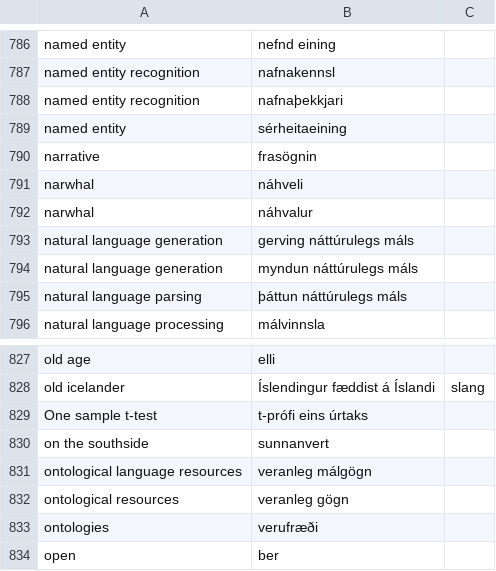
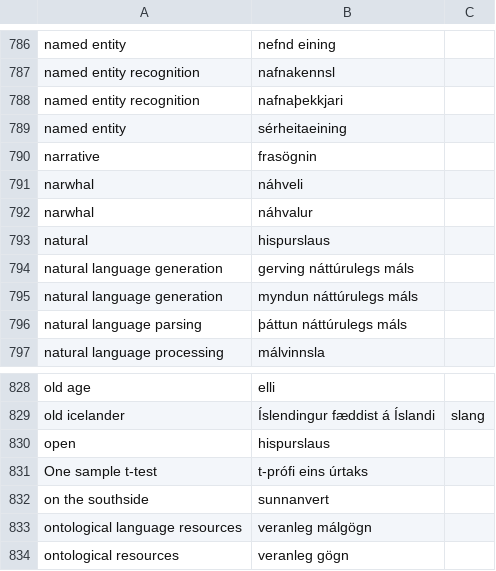
Before and after one commit to judyfong/dictionary, a CSV file: general.csv, drawn as a sheet; only a part is shown, gaps mark what is left out; the shorter side is filled out with more unchanged rows; the diff names each change by its address in the sheet, - before the commit and + after, or states it on an @@ line.

Commit message:
Update general.csv

```diff
--- a/general.csv
+++ b/general.csv
+row 793: natural | hispurslaus
+row 830: open | hispurslaus
```
